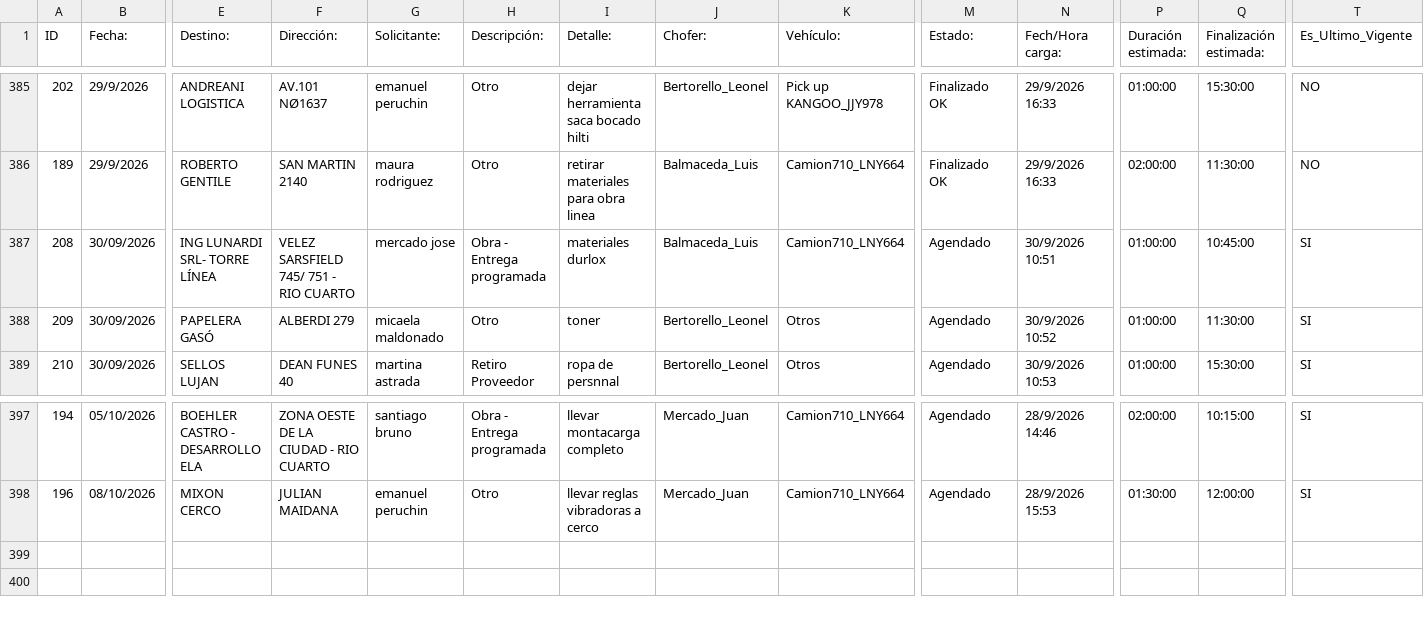
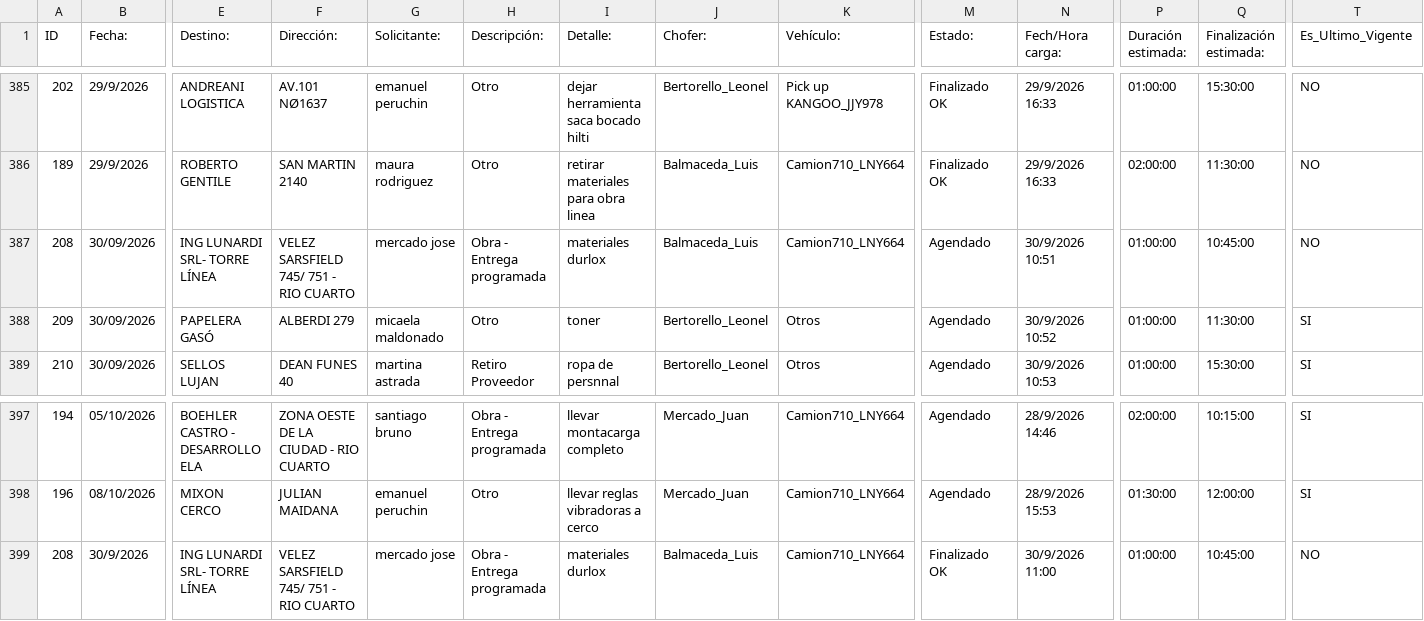
Before and after one commit to MEugenia96/agenda-deposito, a CSV file: agenda.csv, drawn as a sheet; only a part is shown, gaps mark what is left out; rows hold the shown columns only; the diff names each change by its address in the sheet, - before the commit and + after, or states it on an @@ line.

Commit message:
Auto-update agenda

```diff
--- a/agenda.csv
+++ b/agenda.csv
-T387 (Es_Ultimo_Vigente): SI
+T387 (Es_Ultimo_Vigente): NO
+row 399: 208 | 30/9/2026 | ING LUNARDI SRL- TORRE LÍNEA | VELEZ SARSFIELD 745/ 751 - RIO CUARTO | mercado jose | Obra - Entrega programada | materiales durlox | Balmaceda_Luis | Camion710_LNY664 | Finalizado OK | 30/9/2026 11:00 | 01:00:00 | 10:45:00 | NO
```
